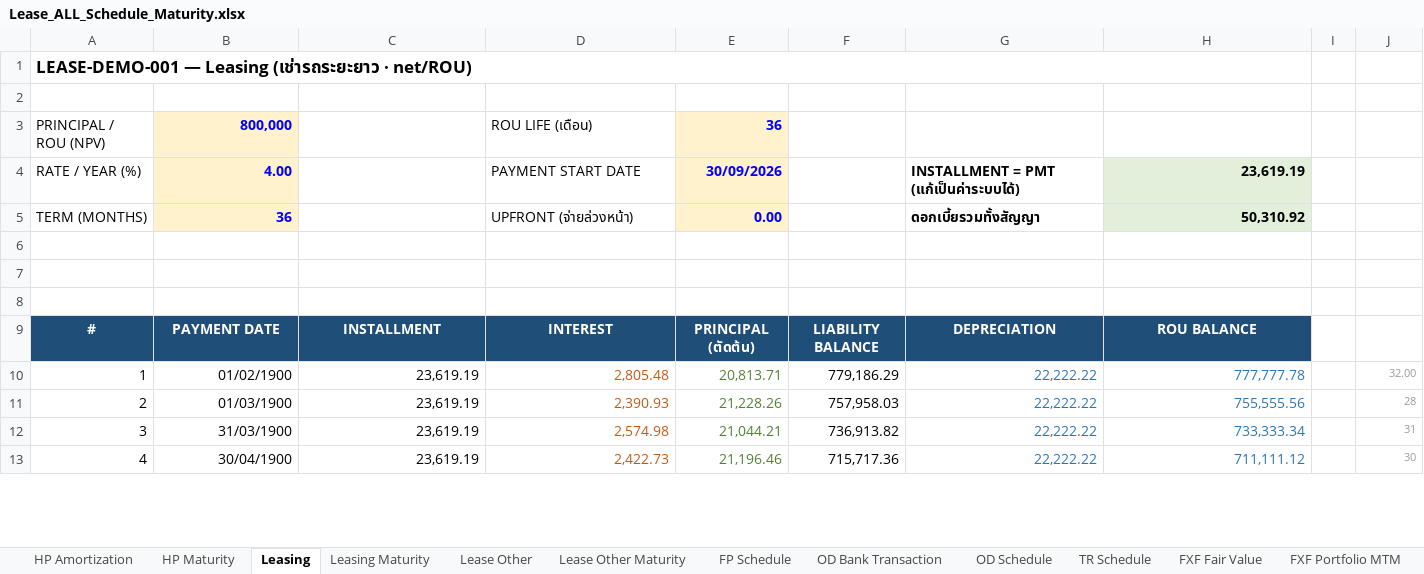
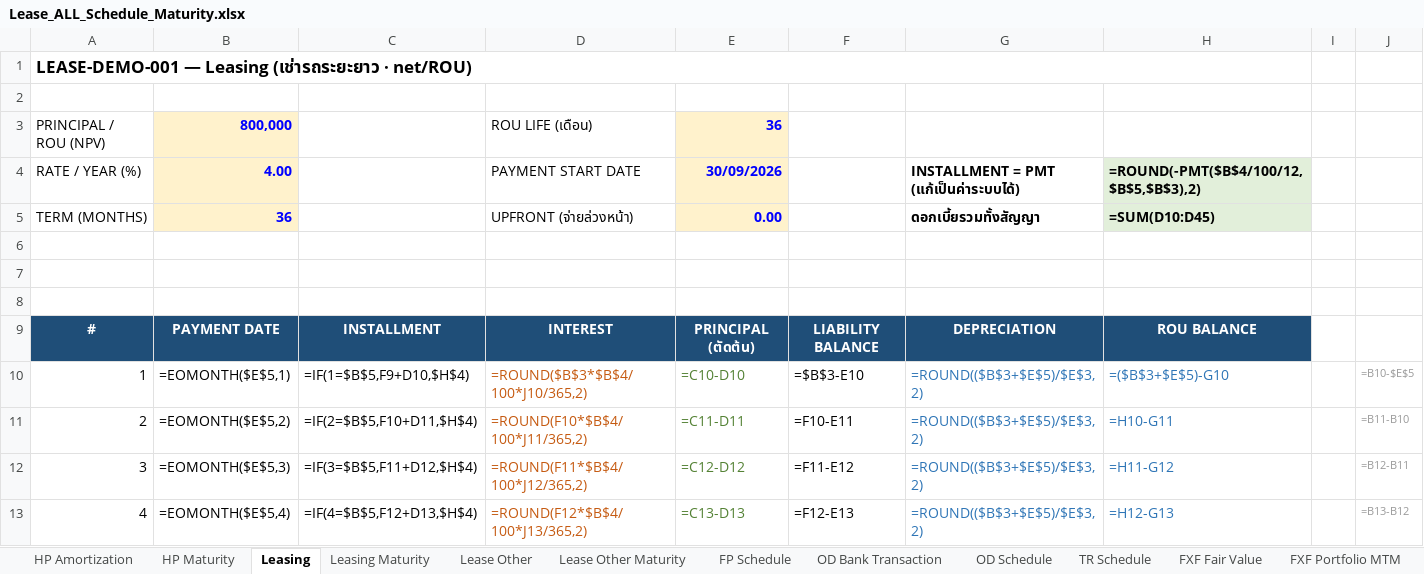
Before and after one commit to wathanyuok/mgc, an Excel workbook: Lease_ALL_Schedule_Maturity.xlsx, sheet Leasing, drawn as a sheet; only a part is shown; values as stored, in another font and other column widths than the file's, no borders; formulas without a stored value are shown as written; the diff covers the shown part only; the diff names each change by its address in the sheet, - before the commit and + after, or states it on an @@ line.

```diff
--- a/Lease_ALL_Schedule_Maturity.xlsx (sheet Leasing)
+++ b/Lease_ALL_Schedule_Maturity.xlsx (sheet Leasing)
-H4: 23,619.19
+H4: =ROUND(-PMT($B$4/100/12,$B$5,$B$3),2)
-H5: 50,310.92
+H5: =SUM(D10:D45)
-B10 (4.00): 01/02/1900
+B10 (4.00): =EOMONTH($E$5,1)
-C10: 23,619.19
+C10: =IF(1=$B$5,F9+D10,$H$4)
-D10 (PAYMENT START DATE): 2,805.48
+D10 (PAYMENT START DATE): =ROUND($B$3*$B$4/100*J10/365,2)
-E10 (30/09/2026): 20,813.71
+E10 (30/09/2026): =C10-D10
-F10: 779,186.29
+F10: =$B$3-E10
-G10:G13: 22,222.22
+G10:G13: =ROUND(($B$3+$E$5)/$E$3,2)
-H10: 777,777.78
+H10: =($B$3+$E$5)-G10
-J10: 32.00
+J10: =B10-$E$5
-B11 (4.00): 01/03/1900
+B11 (4.00): =EOMONTH($E$5,2)
-C11: 23,619.19
+C11: =IF(2=$B$5,F10+D11,$H$4)
-D11 (PAYMENT START DATE): 2,390.93
+D11 (PAYMENT START DATE): =ROUND(F10*$B$4/100*J11/365,2)
-E11 (30/09/2026): 21,228.26
+E11 (30/09/2026): =C11-D11
-F11: 757,958.03
+F11: =F10-E11
-H11: 755,555.56
+H11: =H10-G11
-J11: 28
+J11: =B11-B10
-B12 (4.00): 31/03/1900
+B12 (4.00): =EOMONTH($E$5,3)
-C12: 23,619.19
+C12: =IF(3=$B$5,F11+D12,$H$4)
-D12 (PAYMENT START DATE): 2,574.98
+D12 (PAYMENT START DATE): =ROUND(F11*$B$4/100*J12/365,2)
-E12 (30/09/2026): 21,044.21
+E12 (30/09/2026): =C12-D12
-F12: 736,913.82
+F12: =F11-E12
-H12: 733,333.34
+H12: =H11-G12
-J12: 31
+J12: =B12-B11
-B13 (4.00): 30/04/1900
+B13 (4.00): =EOMONTH($E$5,4)
-C13: 23,619.19
+C13: =IF(4=$B$5,F12+D13,$H$4)
-D13 (PAYMENT START DATE): 2,422.73
+D13 (PAYMENT START DATE): =ROUND(F12*$B$4/100*J13/365,2)
-E13 (30/09/2026): 21,196.46
+E13 (30/09/2026): =C13-D13
-F13: 715,717.36
+F13: =F12-E13
-H13: 711,111.12
+H13: =H12-G13
-J13: 30
+J13: =B13-B12
```
Also changed, not shown: 256 edited cells elsewhere in this sheet, sheet HP Amortization, sheet Lease Other, sheet FP Schedule, sheet PN Schedule, sheet LC Schedule, sheet TR Schedule, 7 more sheets, other sheet tabs, 11 other files.
